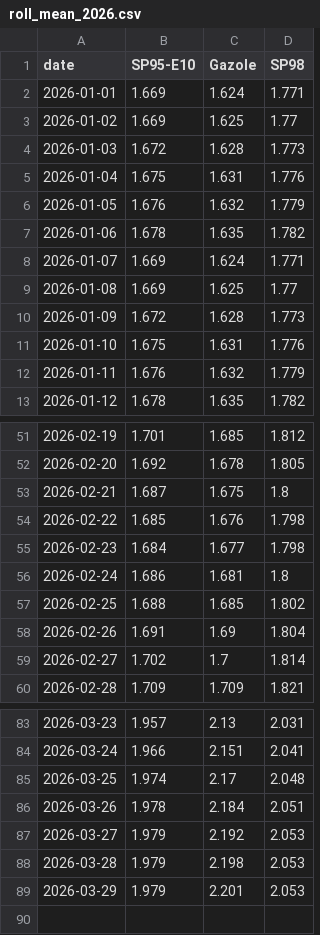
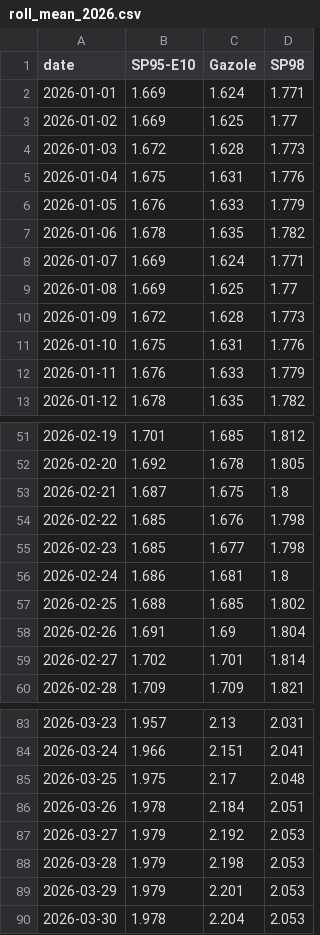
Before and after one commit to mthlht/fuel-price-tracker, a CSV file: data/roll_mean_2026.csv, drawn as a sheet; only a part is shown, gaps mark what is left out.

```diff
--- a/data/roll_mean_2026.csv
+++ b/data/roll_mean_2026.csv
@@ -5,3 +5,3 @@ date,SP95-E10,Gazole,SP98
 2026-01-04,1.675,1.631,1.776
-2026-01-05,1.676,1.632,1.779
+2026-01-05,1.676,1.633,1.779
 2026-01-06,1.678,1.635,1.782
@@ -11,3 +11,3 @@ date,SP95-E10,Gazole,SP98
 2026-01-10,1.675,1.631,1.776
-2026-01-11,1.676,1.632,1.779
+2026-01-11,1.676,1.633,1.779
 2026-01-12,1.678,1.635,1.782
@@ -54,3 +54,3 @@ date,SP95-E10,Gazole,SP98
 2026-02-22,1.685,1.676,1.798
-2026-02-23,1.684,1.677,1.798
+2026-02-23,1.685,1.677,1.798
 2026-02-24,1.686,1.681,1.8
@@ -58,3 +58,3 @@ date,SP95-E10,Gazole,SP98
 2026-02-26,1.691,1.69,1.804
-2026-02-27,1.702,1.7,1.814
+2026-02-27,1.702,1.701,1.814
 2026-02-28,1.709,1.709,1.821
@@ -84,3 +84,3 @@ date,SP95-E10,Gazole,SP98
 2026-03-24,1.966,2.151,2.041
-2026-03-25,1.974,2.17,2.048
+2026-03-25,1.975,2.17,2.048
 2026-03-26,1.978,2.184,2.051
@@ -89 +89,2 @@ date,SP95-E10,Gazole,SP98
 2026-03-29,1.979,2.201,2.053
+2026-03-30,1.978,2.204,2.053
```
Also changed, not shown: 10 other files.
